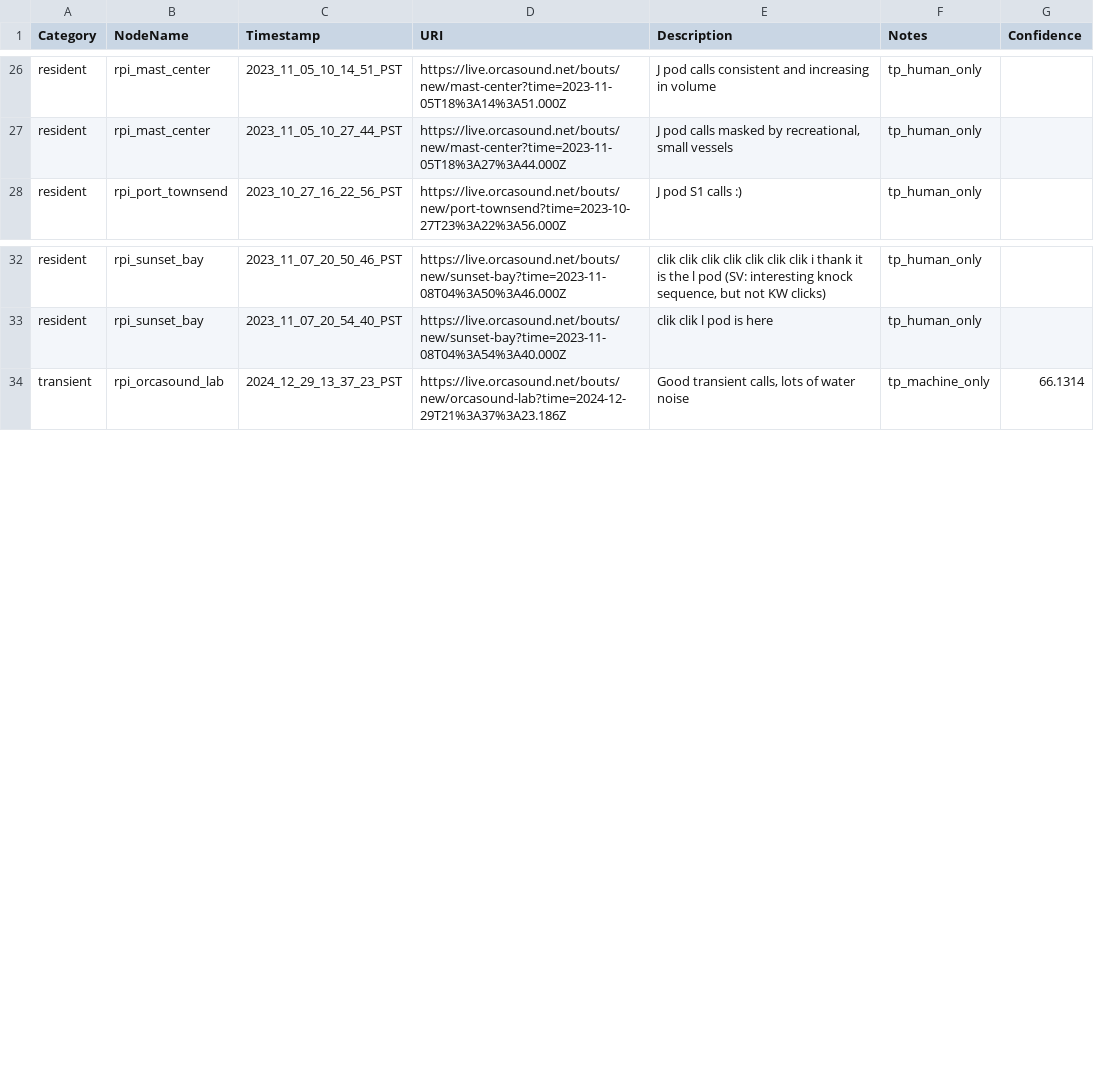
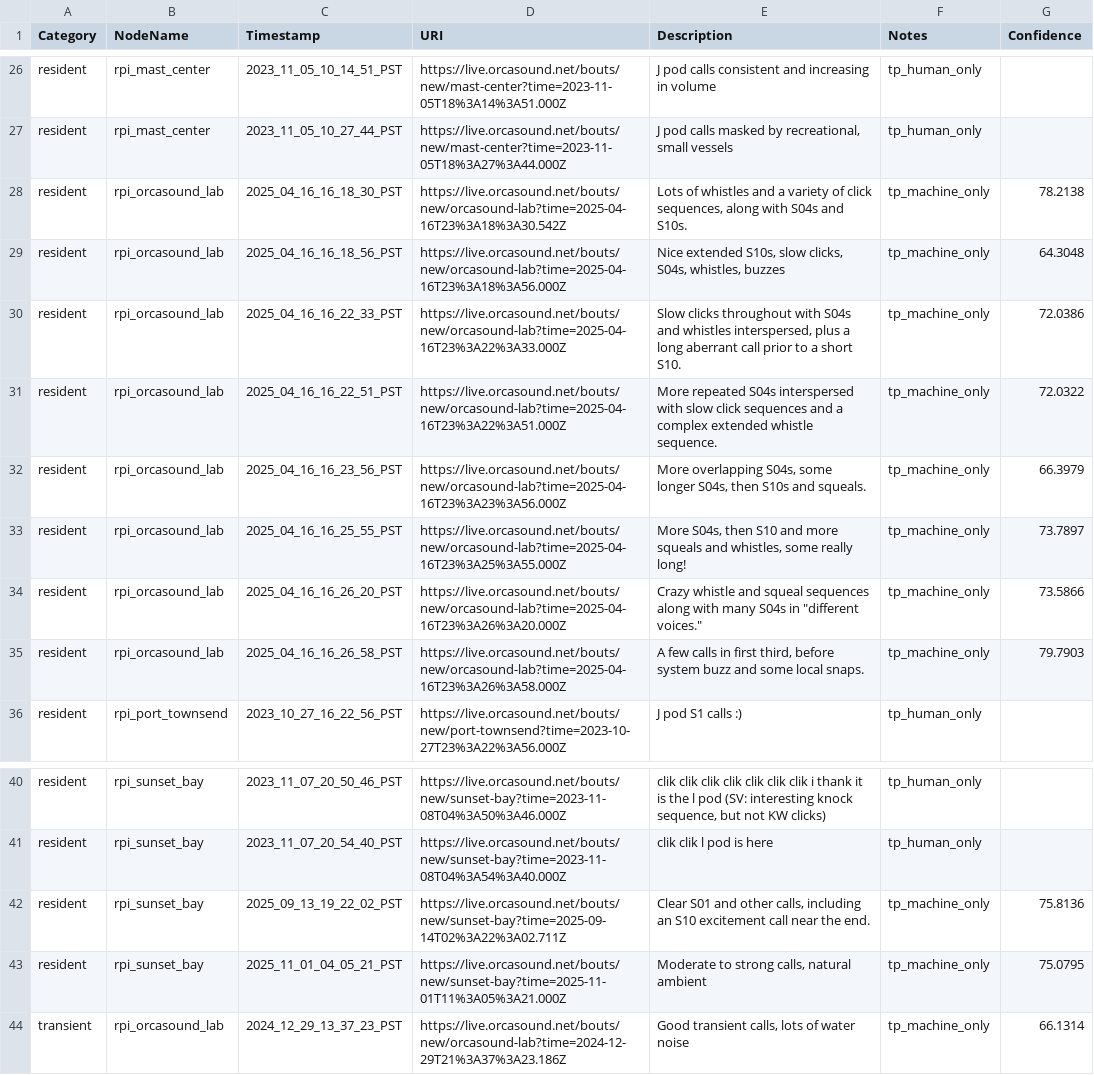
Before and after one commit to orcasound/pods-ai, a CSV file: ModelTraining/output/csv/testing_samples.csv, drawn as a sheet; only a part is shown, gaps mark what is left out.

```diff
--- a/ModelTraining/output/csv/testing_samples.csv
+++ b/ModelTraining/output/csv/testing_samples.csv
@@ -27,2 +27,10 @@ resident,rpi_mast_center,2023_11_05_10_14_51_PST,https://live.orcasound.net/bout
 resident,rpi_mast_center,2023_11_05_10_27_44_PST,https://live.orcasound.net/bouts/new/mast-center?time=2023-11-05T18%3A27%3A44.000Z,"J pod calls masked by recreational, small vessels",tp_human_only,
+resident,rpi_orcasound_lab,2025_04_16_16_18_30_PST,https://live.orcasound.net/bouts/new/orcasound-lab?time=2025-04-16T23%3A18%3A30.542Z,"Lots of whistles and a variety of click sequences, along with S04s and S10s.",tp_machine_only,78.2138
+resident,rpi_orcasound_lab,2025_04_16_16_18_56_PST,https://live.orcasound.net/bouts/new/orcasound-lab?time=2025-04-16T23%3A18%3A56.000Z,"Nice extended S10s, slow clicks, S04s, whistles, buzzes",tp_machine_only,64.3048
+resident,rpi_orcasound_lab,2025_04_16_16_22_33_PST,https://live.orcasound.net/bouts/new/orcasound-lab?time=2025-04-16T23%3A22%3A33.000Z,"Slow clicks throughout with S04s and whistles interspersed, plus a long aberrant call prior to a short S10.",tp_machine_only,72.0386
+resident,rpi_orcasound_lab,2025_04_16_16_22_51_PST,https://live.orcasound.net/bouts/new/orcasound-lab?time=2025-04-16T23%3A22%3A51.000Z,More repeated S04s interspersed with slow click sequences and a complex extended whistle sequence.,tp_machine_only,72.0322
+resident,rpi_orcasound_lab,2025_04_16_16_23_56_PST,https://live.orcasound.net/bouts/new/orcasound-lab?time=2025-04-16T23%3A23%3A56.000Z,"More overlapping S04s, some longer S04s, then S10s and squeals.",tp_machine_only,66.3979
+resident,rpi_orcasound_lab,2025_04_16_16_25_55_PST,https://live.orcasound.net/bouts/new/orcasound-lab?time=2025-04-16T23%3A25%3A55.000Z,"More S04s, then S10 and more squeals and whistles, some really long!",tp_machine_only,73.7897
+resident,rpi_orcasound_lab,2025_04_16_16_26_20_PST,https://live.orcasound.net/bouts/new/orcasound-lab?time=2025-04-16T23%3A26%3A20.000Z,"Crazy whistle and squeal sequences along with many S04s in ""different voices.""",tp_machine_only,73.5866
+resident,rpi_orcasound_lab,2025_04_16_16_26_58_PST,https://live.orcasound.net/bouts/new/orcasound-lab?time=2025-04-16T23%3A26%3A58.000Z,"A few calls in first third, before system buzz and some local snaps.",tp_machine_only,79.7903
 resident,rpi_port_townsend,2023_10_27_16_22_56_PST,https://live.orcasound.net/bouts/new/port-townsend?time=2023-10-27T23%3A22%3A56.000Z,J pod S1 calls :),tp_human_only,
@@ -33,2 +41,4 @@ resident,rpi_sunset_bay,2023_11_07_20_50_46_PST,https://live.orcasound.net/bouts
 resident,rpi_sunset_bay,2023_11_07_20_54_40_PST,https://live.orcasound.net/bouts/new/sunset-bay?time=2023-11-08T04%3A54%3A40.000Z,clik clik l pod is here,tp_human_only,
+resident,rpi_sunset_bay,2025_09_13_19_22_02_PST,https://live.orcasound.net/bouts/new/sunset-bay?time=2025-09-14T02%3A22%3A02.711Z,"Clear S01 and other calls, including an S10 excitement call near the end.",tp_machine_only,75.8136
+resident,rpi_sunset_bay,2025_11_01_04_05_21_PST,https://live.orcasound.net/bouts/new/sunset-bay?time=2025-11-01T11%3A05%3A21.000Z,"Moderate to strong calls, natural ambient",tp_machine_only,75.0795
 transient,rpi_orcasound_lab,2024_12_29_13_37_23_PST,https://live.orcasound.net/bouts/new/orcasound-lab?time=2024-12-29T21%3A37%3A23.186Z,"Good transient calls, lots of water noise",tp_machine_only,66.1314
```
Also changed, not shown: 5 other files.
